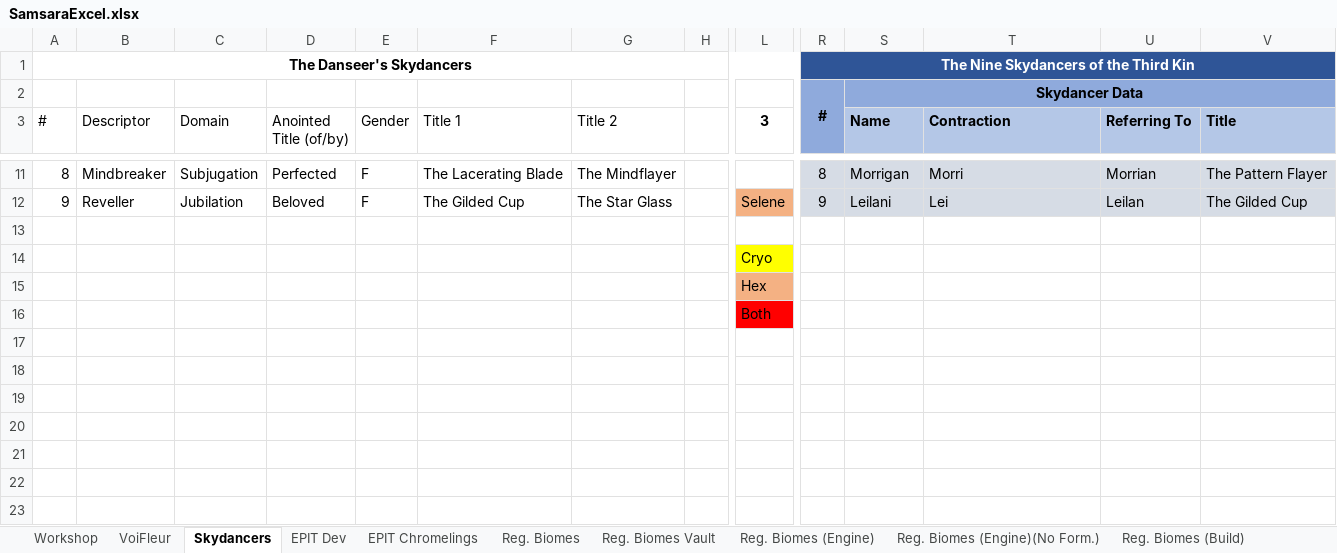
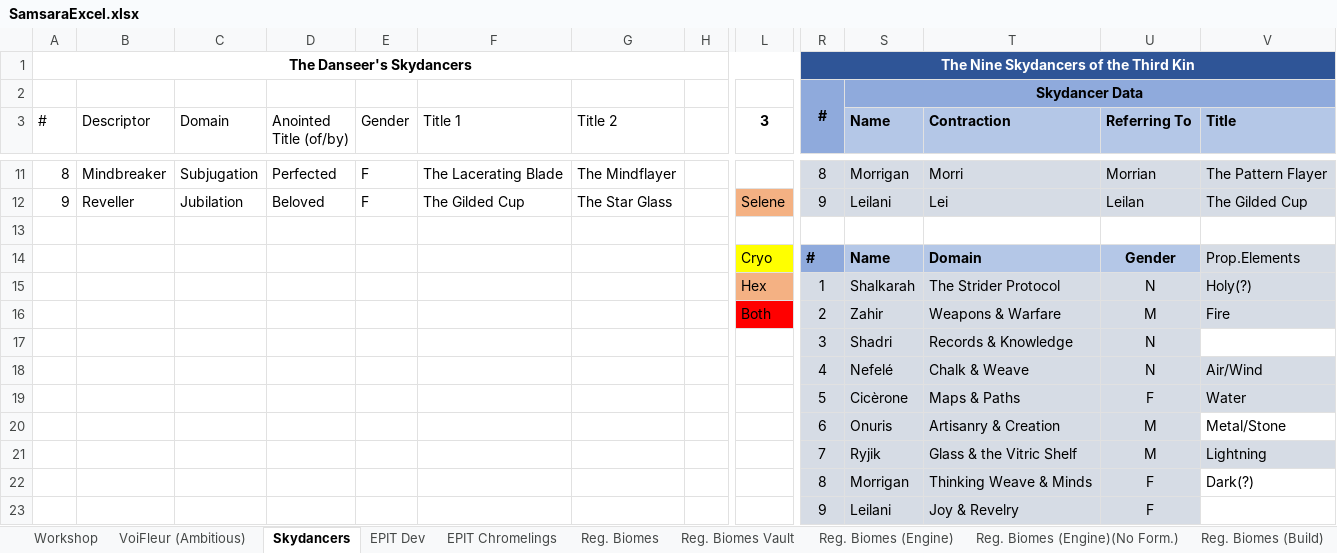
Before and after one commit to FrossD/Project-Samsara, an Excel workbook: 3. Scribbling/SamsaraExcel.xlsx, sheet Skydancers, drawn as a sheet; only a part is shown, gaps mark what is left out; values as stored, in another font and other column widths than the file's, no borders; removed rows and columns are numbered as before the commit, all else as after; rows hold the shown columns only; the diff names each change by its address in the sheet, - before the commit and + after, or states it on an @@ line.

```diff
--- a/3. Scribbling/SamsaraExcel.xlsx (sheet Skydancers)
+++ b/3. Scribbling/SamsaraExcel.xlsx (sheet Skydancers)
-sheet tab: VoiFleur
+sheet tab: VoiFleur (Ambitious)
-row 14:  |  |  |  |  |  |  |  | Cryo
-row 15:  |  |  |  |  |  |  |  | Hex
-row 16:  |  |  |  |  |  |  |  | Both
+row 14:  |  |  |  |  |  |  |  | Cryo | # | Name | Domain | Gender | Prop.Elements
+row 15:  |  |  |  |  |  |  |  | Hex | 1 | Shalkarah | The Strider Protocol | N | Holy(?)
+row 16:  |  |  |  |  |  |  |  | Both | 2 | Zahir | Weapons & Warfare | M | Fire
+row 17:  |  |  |  |  |  |  |  |  | 3 | Shadri | Records & Knowledge | N
+row 18:  |  |  |  |  |  |  |  |  | 4 | Nefelé | Chalk & Weave | N | Air/Wind
+row 19:  |  |  |  |  |  |  |  |  | 5 | Cicèrone | Maps & Paths | F | Water
+row 20:  |  |  |  |  |  |  |  |  | 6 | Onuris | Artisanry & Creation | M | Metal/Stone
+row 21:  |  |  |  |  |  |  |  |  | 7 | Ryjik | Glass & the Vitric Shelf | M | Lightning
+row 22:  |  |  |  |  |  |  |  |  | 8 | Morrigan | Thinking Weave & Minds | F | Dark(?)
+row 23:  |  |  |  |  |  |  |  |  | 9 | Leilani | Joy & Revelry | F
```
Also changed, not shown: other sheet tabs, 14 other files.
